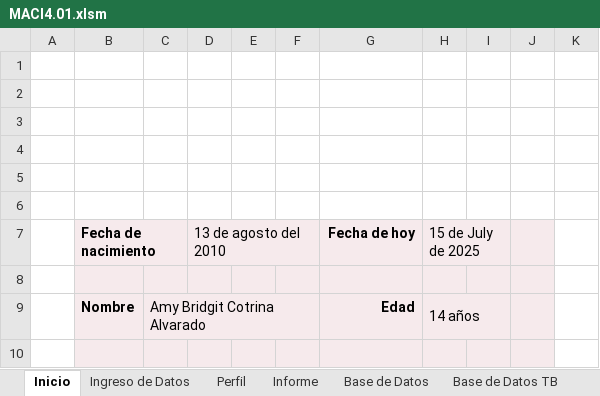
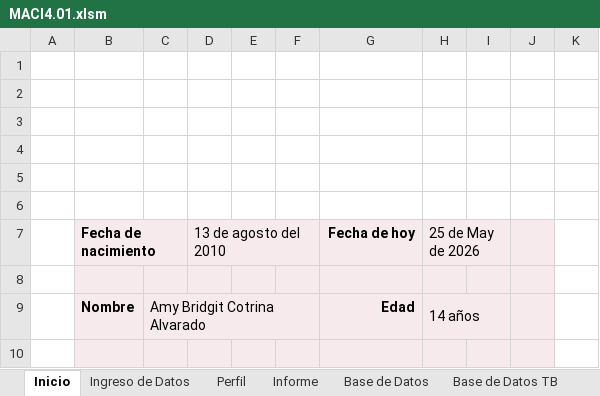
Before and after one commit to editook/psimetria, an Excel workbook: test_excel/MACI4.01.xlsm, sheet Inicio, drawn as a sheet; only a part is shown; values as stored, in another font and other column widths than the file's, no borders; charts and pictures not drawn; the diff names each change by its address in the sheet, - before the commit and + after, or states it on an @@ line.

```diff
--- a/test_excel/MACI4.01.xlsm (sheet Inicio)
+++ b/test_excel/MACI4.01.xlsm (sheet Inicio)
-H7: 15 de July de 2025
+H7: 25 de May de 2026
```
Also changed, not shown: sheet Ingreso de Datos, sheet Perfil, sheet Informe, sheet Baremos, sheet Base de Datos, formulas that keep their value, hidden cells, charts or pictures, 7 other files.
